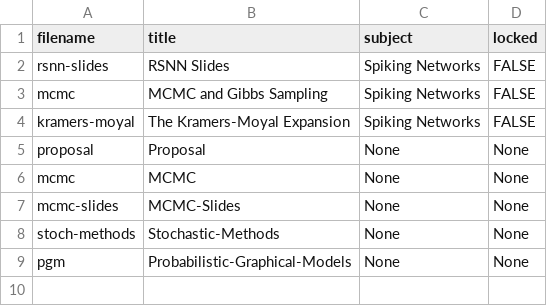
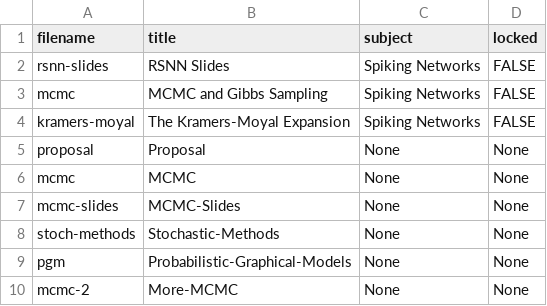
Before and after one commit to cwseitz/cwseitz.github.io-docs, a CSV file: docs/hdss/docs.csv, drawn as a sheet.

Commit message:
add another MCMC deck

```diff
--- a/docs/hdss/docs.csv
+++ b/docs/hdss/docs.csv
@@ -9 +9,2 @@ stoch-methods, Stochastic-Methods, None, None
 pgm, Probabilistic-Graphical-Models, None, None
+mcmc-2, More-MCMC, None, None
```
Also changed, not shown: 11 other files.
